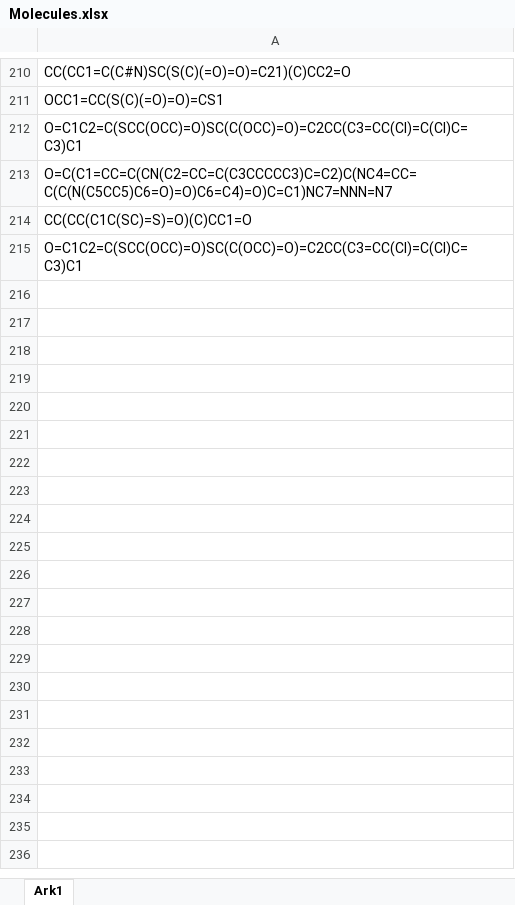
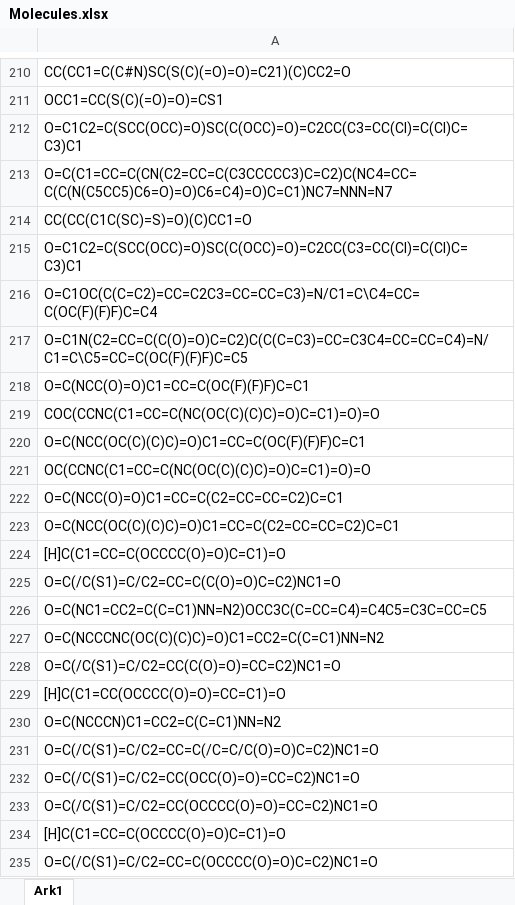
Before and after one commit to RomanForonda/Chemoinformatic_Tools, an Excel workbook: Drug_likeness_filter/Molecules.xlsx, sheet Ark1, drawn as a sheet; only a part is shown, gaps mark what is left out; values as stored, in another font and other column widths than the file's, no borders; the diff covers the shown part only; the diff names each change by its address in the sheet, - before the commit and + after, or states it on an @@ line.

```diff
--- a/Drug_likeness_filter/Molecules.xlsx (sheet Ark1)
+++ b/Drug_likeness_filter/Molecules.xlsx (sheet Ark1)
+row 216: O=C1OC(C(C=C2)=CC=C2C3=CC=CC=C3)=N/C1=C\C4=CC=C(OC(F)(F)F)C=C4
+row 217: O=C1N(C2=CC=C(C(O)=O)C=C2)C(C(C=C3)=CC=C3C4=CC=CC=C4)=N/C1=C\C5=CC=C(OC(F)(F)F)C=C5
+row 218: O=C(NCC(O)=O)C1=CC=C(OC(F)(F)F)C=C1
+row 219: COC(CCNC(C1=CC=C(NC(OC(C)(C)C)=O)C=C1)=O)=O
+row 220: O=C(NCC(OC(C)(C)C)=O)C1=CC=C(OC(F)(F)F)C=C1
+row 221: OC(CCNC(C1=CC=C(NC(OC(C)(C)C)=O)C=C1)=O)=O
+row 222: O=C(NCC(O)=O)C1=CC=C(C2=CC=CC=C2)C=C1
+row 223: O=C(NCC(OC(C)(C)C)=O)C1=CC=C(C2=CC=CC=C2)C=C1
+row 224: [H]C(C1=CC=C(OCCCC(O)=O)C=C1)=O
+row 225: O=C(/C(S1)=C/C2=CC=C(C(O)=O)C=C2)NC1=O
+row 226: O=C(NC1=CC2=C(C=C1)NN=N2)OCC3C(C=CC=C4)=C4C5=C3C=CC=C5
+row 227: O=C(NCCCNC(OC(C)(C)C)=O)C1=CC2=C(C=C1)NN=N2
+row 228: O=C(/C(S1)=C/C2=CC(C(O)=O)=CC=C2)NC1=O
+row 229: [H]C(C1=CC(OCCCC(O)=O)=CC=C1)=O
+row 230: O=C(NCCCN)C1=CC2=C(C=C1)NN=N2
+row 231: O=C(/C(S1)=C/C2=CC=C(/C=C/C(O)=O)C=C2)NC1=O
+row 232: O=C(/C(S1)=C/C2=CC(OCC(O)=O)=CC=C2)NC1=O
+row 233: O=C(/C(S1)=C/C2=CC(OCCCC(O)=O)=CC=C2)NC1=O
+row 234: [H]C(C1=CC=C(OCCCC(O)=O)C=C1)=O
+row 235: O=C(/C(S1)=C/C2=CC=C(OCCCC(O)=O)C=C2)NC1=O
```
Also changed, not shown: 17 added rows elsewhere in this sheet, Molecular_Prop_Calculator/Molecules.xlsx, Molecules.xlsx, 6 other files.
